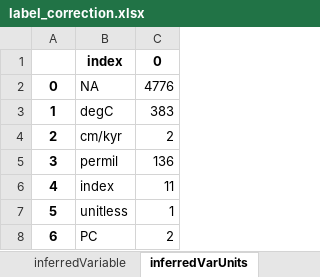
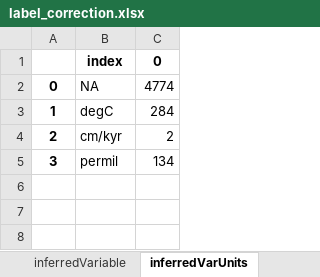
Before and after one commit to paleopresto/paleorec, an Excel workbook: creating_train_test_data/label_correction.xlsx, sheet inferredVarUnits, drawn as a sheet; values as stored, in another font and other column widths than the file's, no borders; the diff names each change by its address in the sheet, - before the commit and + after, or states it on an @@ line.

```diff
--- a/creating_train_test_data/label_correction.xlsx (sheet inferredVarUnits)
+++ b/creating_train_test_data/label_correction.xlsx (sheet inferredVarUnits)
-C2: 4776
+C2: 4774
-C3: 383
+C3: 284
-C5: 136
+C5: 134
-row 6: 4 | index | 11
-row 7: 5 | unitless | 1
-row 8: 6 | PC | 2
```
Also changed, not shown: sheet proxyObsType, sheet inferredVariable, sheet proxyUnits, sheet interpVariable, sheet archiveTypes, sheet interpVarDet, 36 other files.
